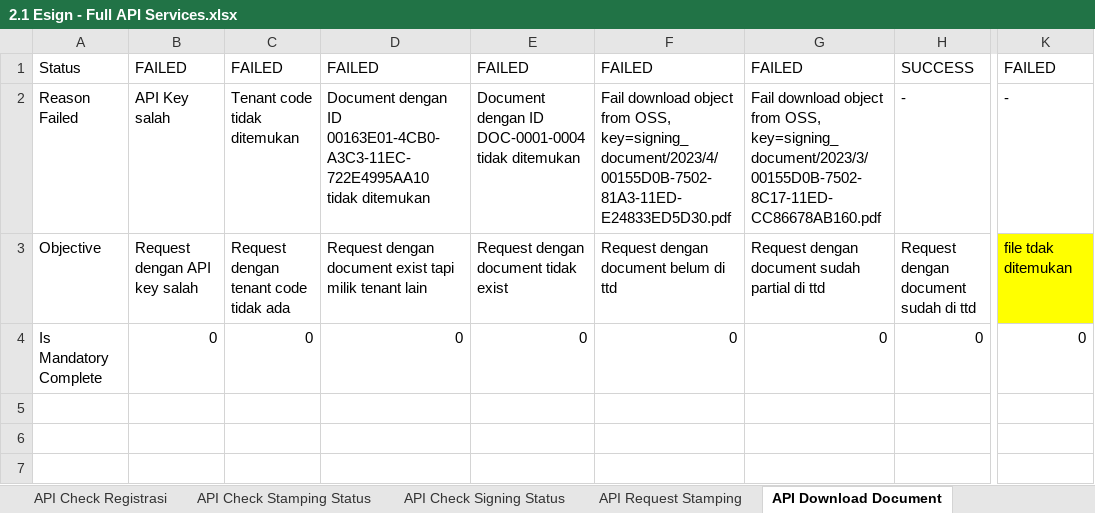
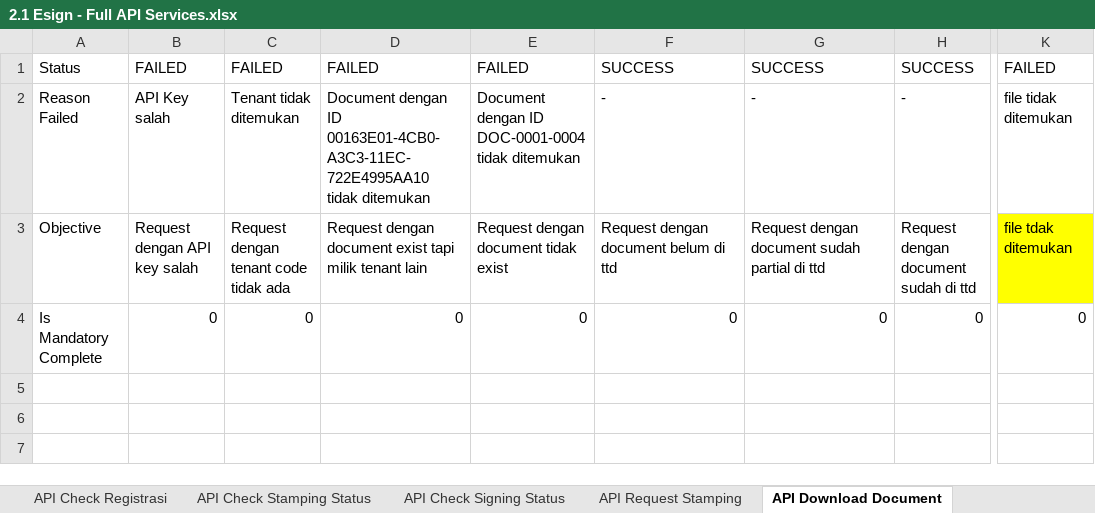
Before and after one commit to qcadins/ATeSign, an Excel workbook: Excel/2.1 Esign - Full API Services.xlsx, sheet API Download Document, drawn as a sheet; only a part is shown, gaps mark what is left out; values as stored, in another font and other column widths than the file's, no borders; conditional formats not drawn; the diff names each change by its address in the sheet, - before the commit and + after, or states it on an @@ line.

```diff
--- a/Excel/2.1 Esign - Full API Services.xlsx (sheet API Download Document)
+++ b/Excel/2.1 Esign - Full API Services.xlsx (sheet API Download Document)
-F1: FAILED
+F1: SUCCESS
-G1: FAILED
+G1: SUCCESS
-C2: Tenant code tidak ditemukan
+C2: Tenant tidak ditemukan
-F2: Fail download object from OSS, key=signing_document/2023/4/00155D0B-7502-81A3-11ED-E24833ED5D30.pdf
+F2: -
-G2: Fail download object from OSS, key=signing_document/2023/3/00155D0B-7502-8C17-11ED-CC86678AB160.pdf
+G2: -
-K2: -
+K2: file tidak ditemukan
```
Also changed, not shown: sheet API Send Document, 6 other files.
